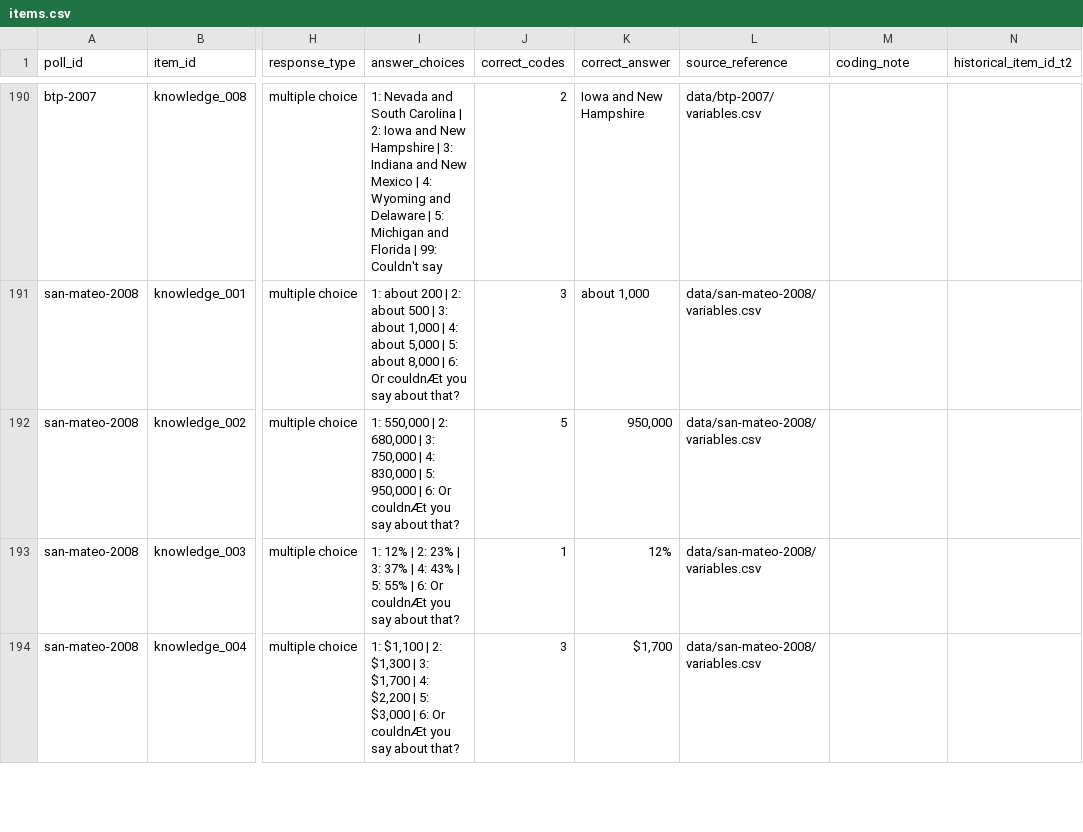
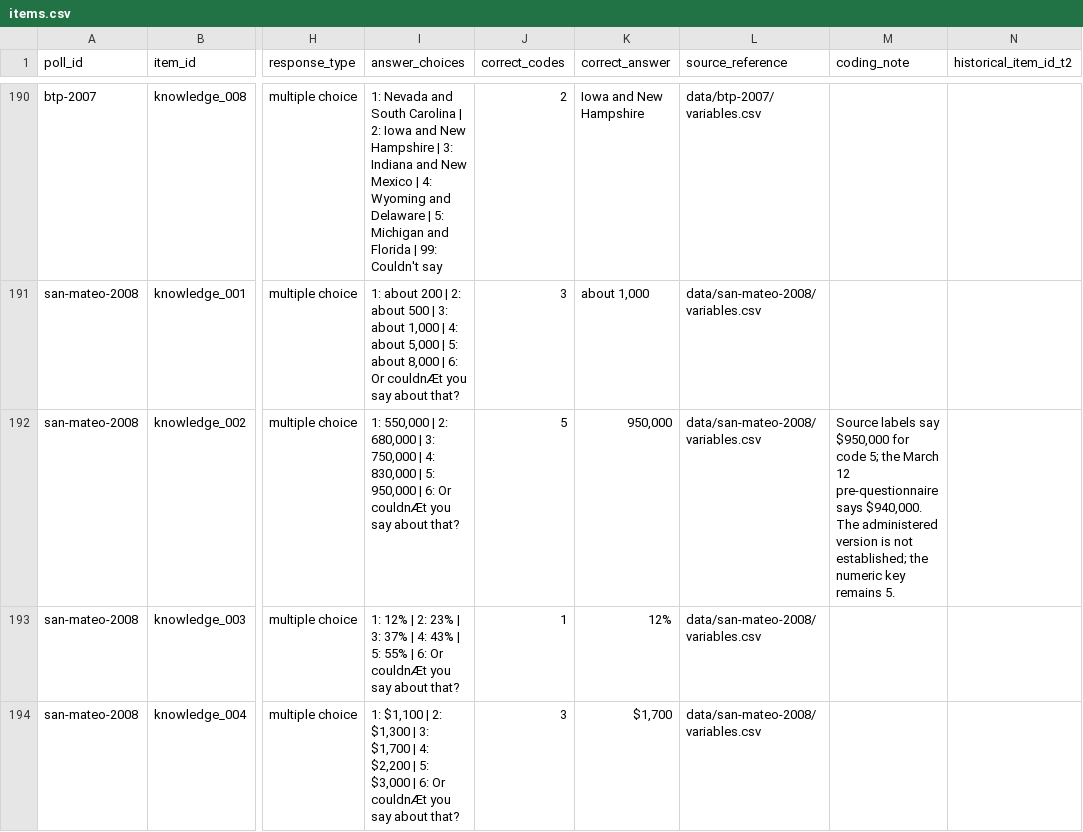
Before and after one commit to soodoku/dp-data, a CSV file: metadata/items.csv, drawn as a sheet; only a part is shown, gaps mark what is left out; the diff covers the shown part only; the diff names each change by its address in the sheet, - before the commit and + after, or states it on an @@ line.

```diff
--- a/metadata/items.csv
+++ b/metadata/items.csv
-M192 (coding_note): (empty)
+M192 (coding_note): Source labels say $950,000 for code 5; the March 12 pre-questionnaire says $940,000. The administered version is not established; the numeric key remains 5.
```
Also changed, not shown: 4 edited cells elsewhere in this file, output/analysis/manifest.csv, 2 other files.
